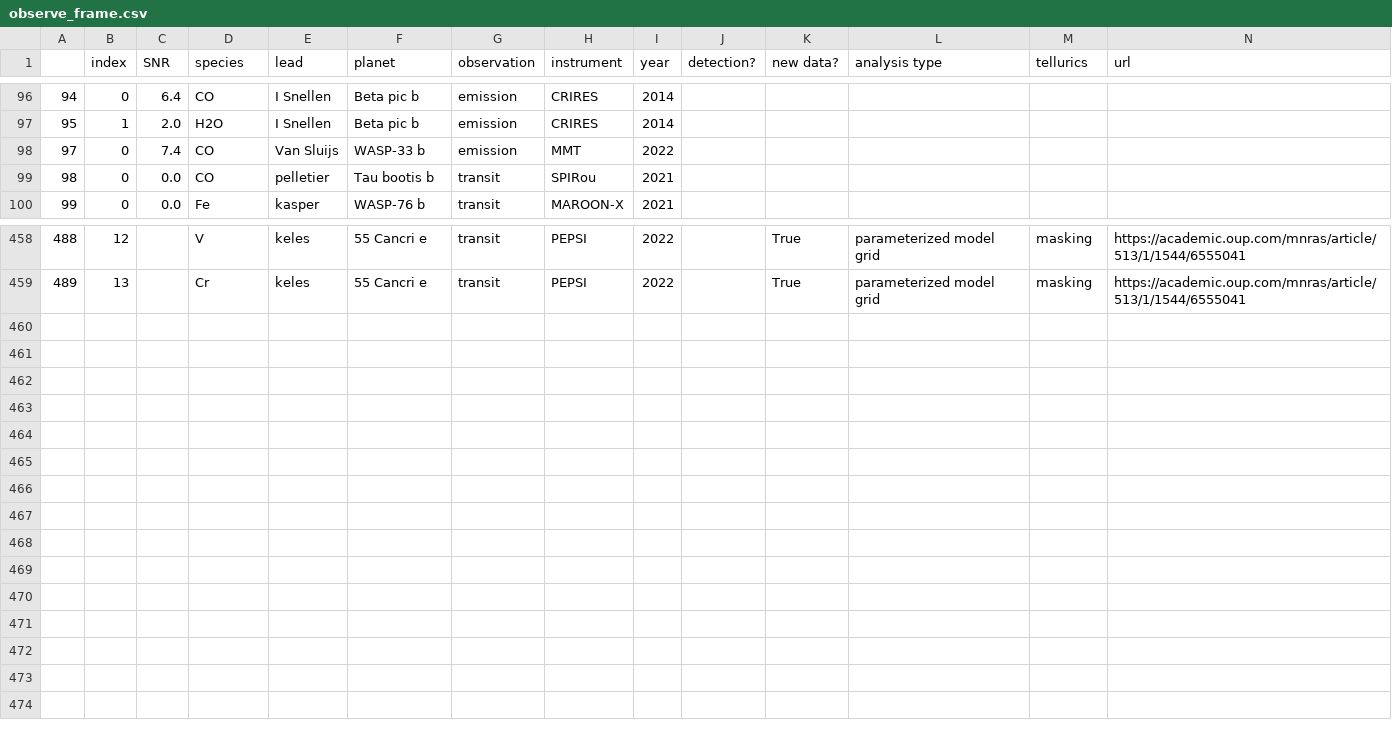
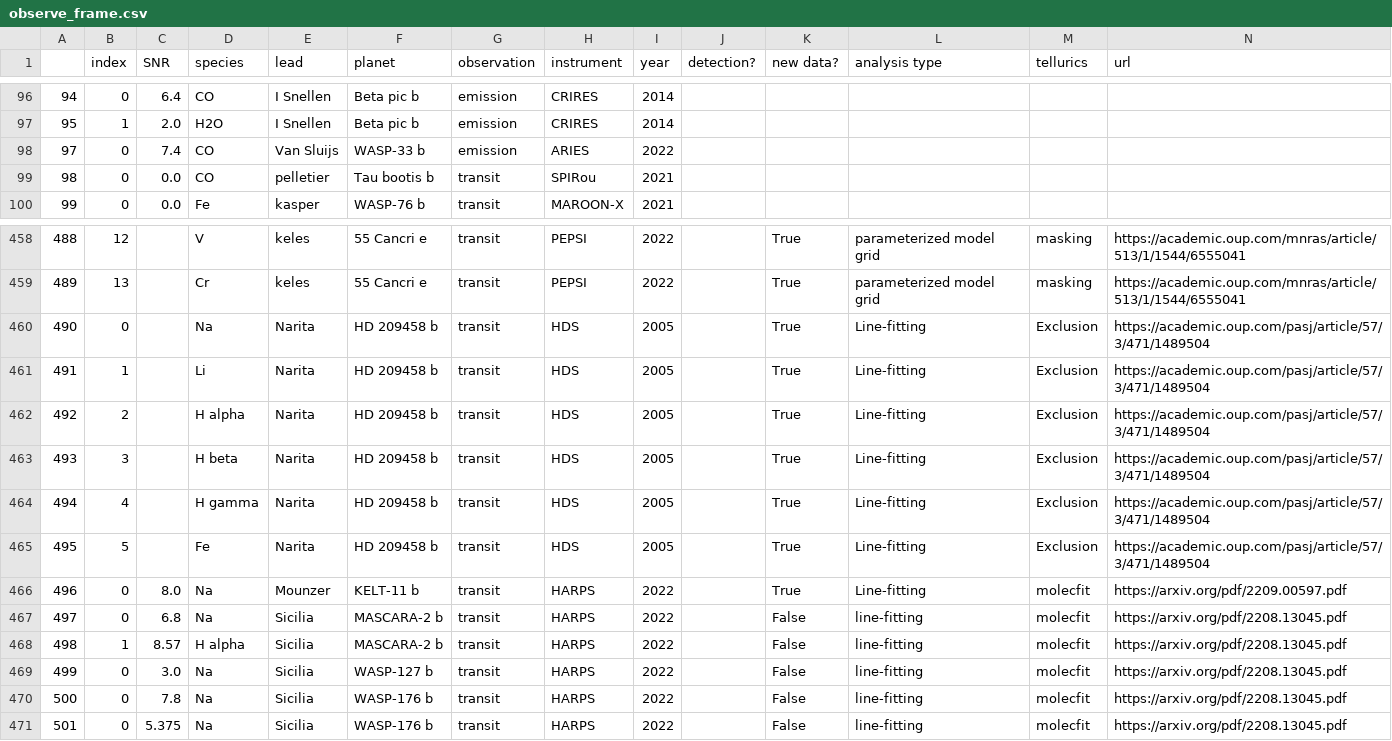
Before and after one commit to arjunsavel/hires-literature, a CSV file: data/observe_frame.csv, drawn as a sheet; only a part is shown, gaps mark what is left out; rows hold the shown columns only; the diff names each change by its address in the sheet, - before the commit and + after, or states it on an @@ line.

```diff
--- a/data/observe_frame.csv
+++ b/data/observe_frame.csv
-H98 (instrument): MMT
+H98 (instrument): ARIES
+row 460: 490 | 0 |  | Na | Narita | HD 209458 b | transit | HDS | 2005 |  | True | Line-fitting | Exclusion | https://academic.oup.com/pasj/article/57/3/471/1489504
+row 461: 491 | 1 |  | Li | Narita | HD 209458 b | transit | HDS | 2005 |  | True | Line-fitting | Exclusion | https://academic.oup.com/pasj/article/57/3/471/1489504
+row 462: 492 | 2 |  | H alpha | Narita | HD 209458 b | transit | HDS | 2005 |  | True | Line-fitting | Exclusion | https://academic.oup.com/pasj/article/57/3/471/1489504
+row 463: 493 | 3 |  | H beta | Narita | HD 209458 b | transit | HDS | 2005 |  | True | Line-fitting | Exclusion | https://academic.oup.com/pasj/article/57/3/471/1489504
+row 464: 494 | 4 |  | H gamma | Narita | HD 209458 b | transit | HDS | 2005 |  | True | Line-fitting | Exclusion | https://academic.oup.com/pasj/article/57/3/471/1489504
+row 465: 495 | 5 |  | Fe | Narita | HD 209458 b | transit | HDS | 2005 |  | True | Line-fitting | Exclusion | https://academic.oup.com/pasj/article/57/3/471/1489504
+row 466: 496 | 0 | 8.0 | Na | Mounzer | KELT-11 b | transit | HARPS | 2022 |  | True | Line-fitting | molecfit | https://arxiv.org/pdf/2209.00597.pdf
+row 467: 497 | 0 | 6.8 | Na | Sicilia | MASCARA-2 b | transit | HARPS | 2022 |  | False | line-fitting | molecfit | https://arxiv.org/pdf/2208.13045.pdf
+row 468: 498 | 1 | 8.57 | H alpha | Sicilia | MASCARA-2 b | transit | HARPS | 2022 |  | False | line-fitting | molecfit | https://arxiv.org/pdf/2208.13045.pdf
+row 469: 499 | 0 | 3.0 | Na | Sicilia | WASP-127 b | transit | HARPS | 2022 |  | False | line-fitting | molecfit | https://arxiv.org/pdf/2208.13045.pdf
+row 470: 500 | 0 | 7.8 | Na | Sicilia | WASP-176 b | transit | HARPS | 2022 |  | False | line-fitting | molecfit | https://arxiv.org/pdf/2208.13045.pdf
+row 471: 501 | 0 | 5.375 | Na | Sicilia | WASP-176 b | transit | HARPS | 2022 |  | False | line-fitting | molecfit | https://arxiv.org/pdf/2208.13045.pdf
```
Also changed, not shown: 18 other files.
